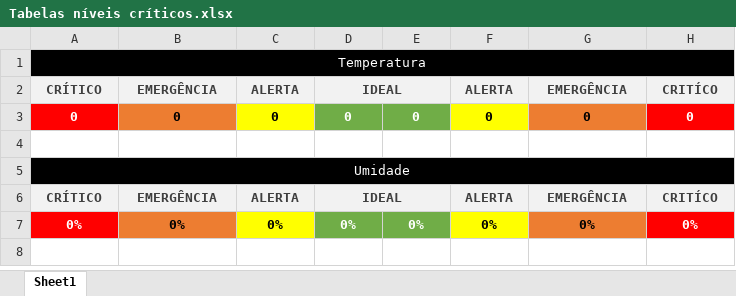
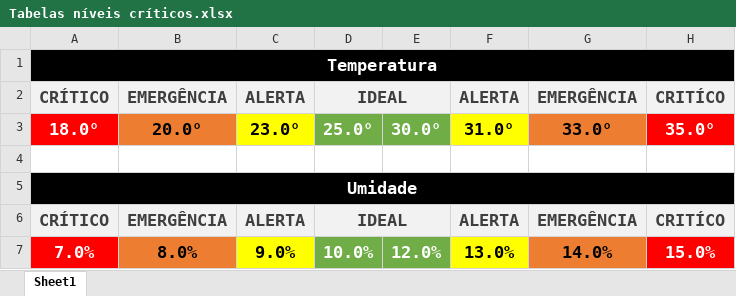
Before and after one commit to grupo10sp2/arquivos_projeto, an Excel workbook: Tabelas níveis críticos.xlsx, sheet Sheet1, drawn as a sheet; values as stored, in another font and other column widths than the file's, no borders; removed rows and columns are numbered as before the commit, all else as after; the diff names each change by its address in the sheet, - before the commit and + after, or states it on an @@ line.

Commit message:
Atualização Tabela Níveis Críticos

```diff
--- a/Tabelas níveis críticos.xlsx (sheet Sheet1)
+++ b/Tabelas níveis críticos.xlsx (sheet Sheet1)
@@ A1 text size: larger, bold: off → on @@
@@ A2:D2 text size: larger @@
@@ F2:H2 text size: larger @@
-row 3: 0 | 0 | 0 | 0 | 0 | 0 | 0 | 0
+row 3: 18.0° | 20.0° | 23.0° | 25.0° | 30.0° | 31.0° | 33.0° | 35.0°
@@ A5 text size: larger, bold: off → on @@
@@ A6:D6 text size: larger @@
@@ F6:H6 text size: larger @@
-row 7: 0% | 0% | 0% | 0% | 0% | 0% | 0% | 0%
+row 7: 7.0% | 8.0% | 9.0% | 10.0% | 12.0% | 13.0% | 14.0% | 15.0%
```
Also changed, not shown: 1 other file.
